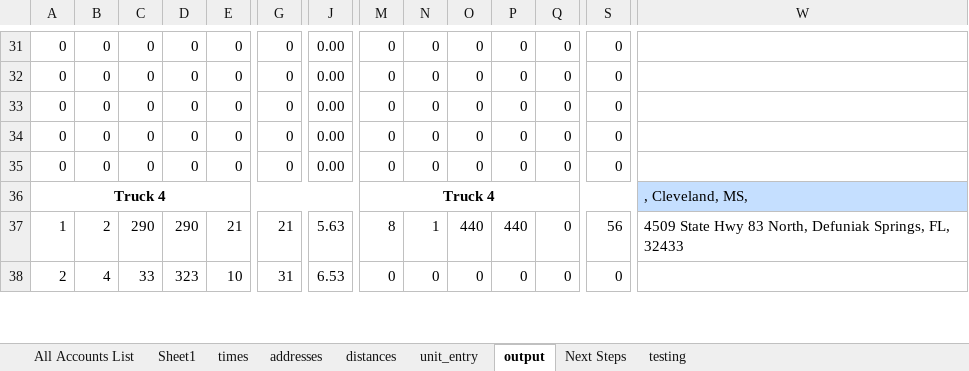
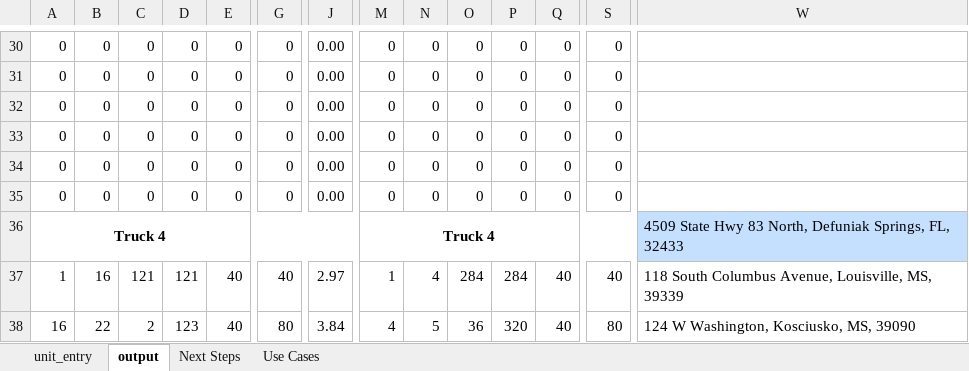
Before and after one commit to mcowart3/routing, an Excel workbook: routing.xlsm, sheet output, drawn as a sheet; only a part is shown, gaps mark what is left out; values as stored, in another font and other column widths than the file's, no borders; charts and pictures and conditional formats not drawn; rows hold the shown columns only; the diff covers the shown part only; the diff names each change by its address in the sheet, - before the commit and + after, or states it on an @@ line.

```diff
--- a/routing.xlsm (sheet output)
+++ b/routing.xlsm (sheet output)
@@ sheet tab hidden: All Accounts List @@
@@ sheet tab hidden: Sheet1 @@
@@ sheet tab hidden: times @@
@@ sheet tab hidden: addresses @@
@@ sheet tab hidden: distances @@
@@ sheet tab hidden: testing @@
+sheet tab: Use Cases
+row 35: 0 | 0 | 0 | 0 | 0 | 0 | 0.00 | 0 | 0 | 0 | 0 | 0 | 0
-W36: , Cleveland, MS,
+W36: 4509 State Hwy 83 North, Defuniak Springs, FL, 32433
-B37: 2
+B37: 16
-C37: 290
+C37: 121
-D37: 290
+D37: 121
-E37: 21
+E37: 40
-G37: 21
+G37: 40
-J37: 5.63
+J37: 2.97
-M37: 8
+M37: 1
-N37: 1
+N37: 4
-O37: 440
+O37: 284
-P37: 440
+P37: 284
-Q37:Q38: 0
+Q37:Q38: 40
-S37: 56
+S37: 40
-W37: 4509 State Hwy 83 North, Defuniak Springs, FL, 32433
+W37: 118 South Columbus Avenue, Louisville, MS, 39339
-A38: 2
+A38: 16
-B38: 4
+B38: 22
-C38: 33
+C38: 2
-D38: 323
+D38: 123
-E38: 10
+E38: 40
-G38: 31
+G38: 80
-J38: 6.53
+J38: 3.84
-M38: 0
+M38: 4
-N38: 0
+N38: 5
-O38: 0
+O38: 36
-P38: 0
+P38: 320
-S38: 0
+S38: 80
-W38: (empty)
+W38: 124 W Washington, Kosciusko, MS, 39090
```
Also changed, not shown: 3 added rows, 4 removed rows and 236 edited cells elsewhere in this sheet, sheet unit_entry, formulas that keep their value, charts or pictures, 1 other file.
